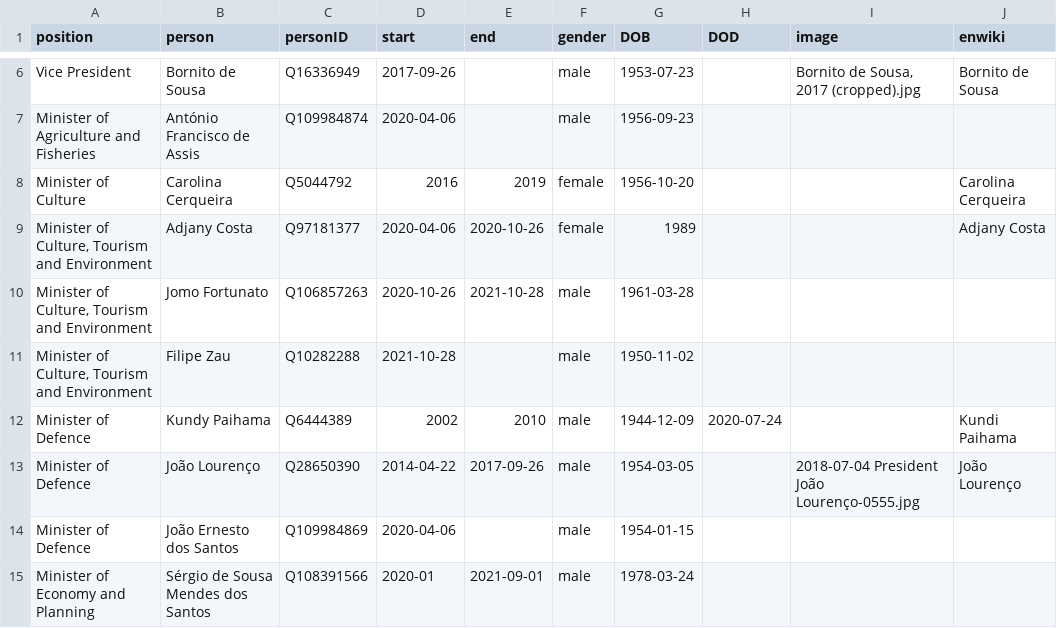
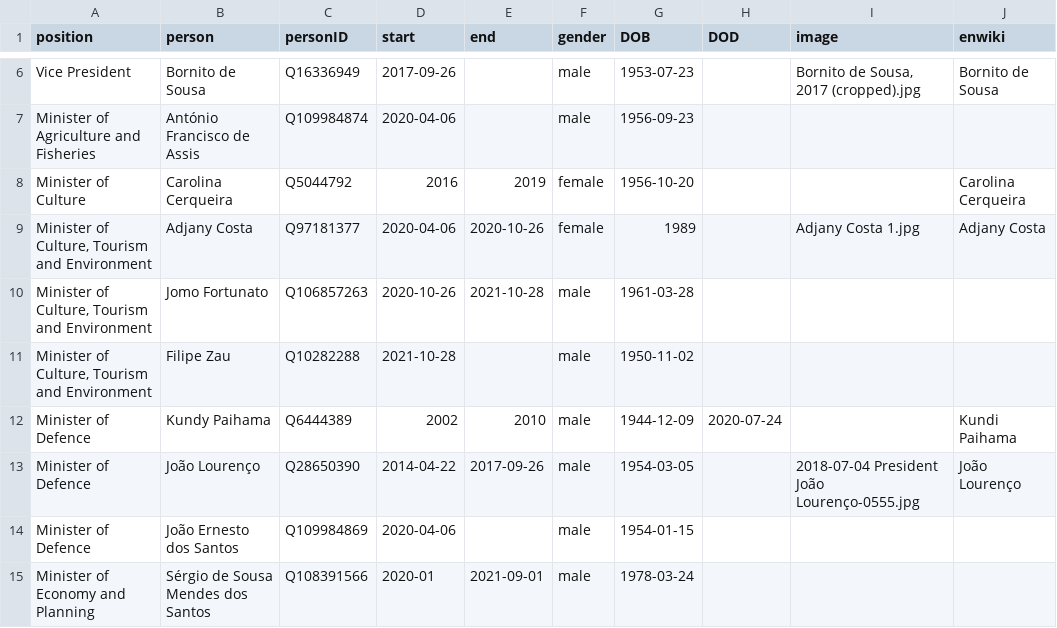
Before and after one commit to every-politician-scrapers/angola, a CSV file: html/holders21.csv, drawn as a sheet; only a part is shown, gaps mark what is left out.

Commit message:
PCB update

```diff
--- a/html/holders21.csv
+++ b/html/holders21.csv
@@ -8,3 +8,3 @@ Minister of Agriculture and Fisheries,António Francisco de Assis,Q109984874,202
 Minister of Culture,Carolina Cerqueira,Q5044792,2016,2019,female,1956-10-20,,,Carolina Cerqueira
-"Minister of Culture, Tourism and Environment",Adjany Costa,Q97181377,2020-04-06,2020-10-26,female,1989,,,Adjany Costa
+"Minister of Culture, Tourism and Environment",Adjany Costa,Q97181377,2020-04-06,2020-10-26,female,1989,,Adjany Costa 1.jpg,Adjany Costa
 "Minister of Culture, Tourism and Environment",Jomo Fortunato,Q106857263,2020-10-26,2021-10-28,male,1961-03-28,,,
```
